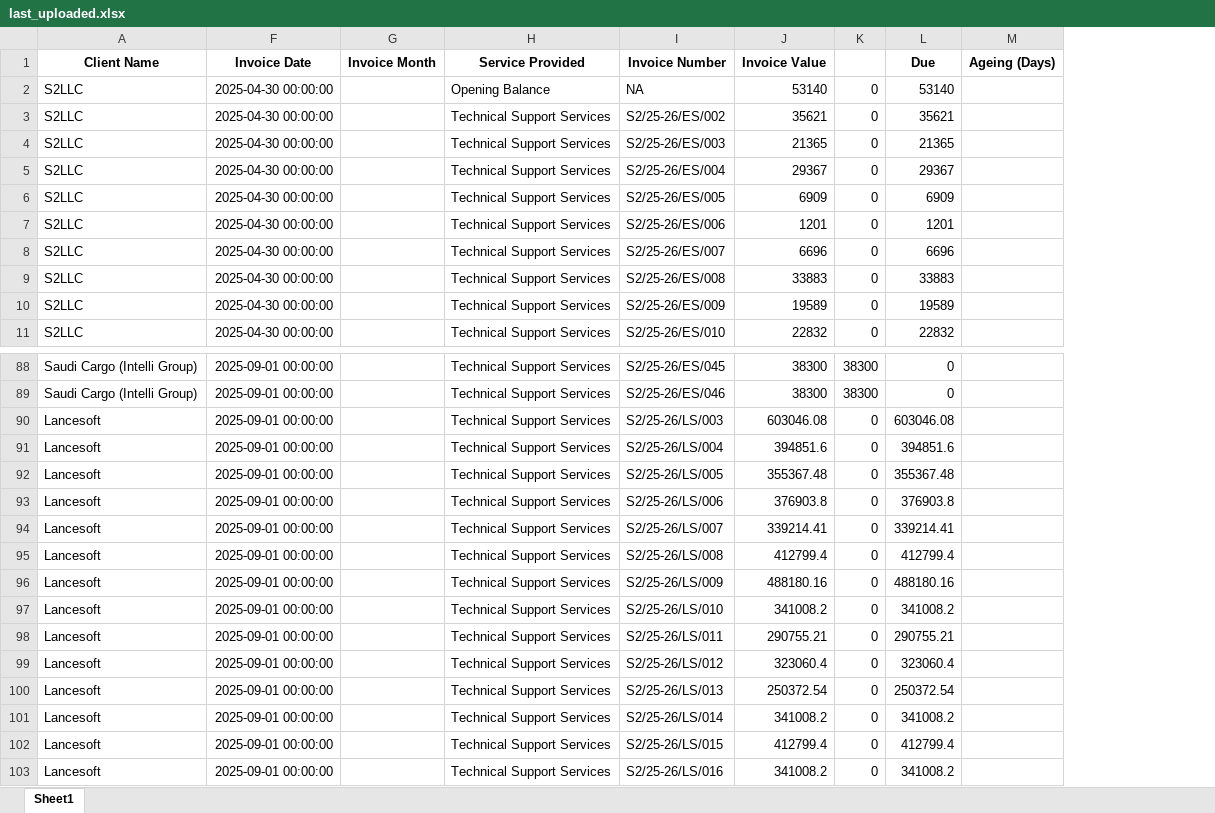
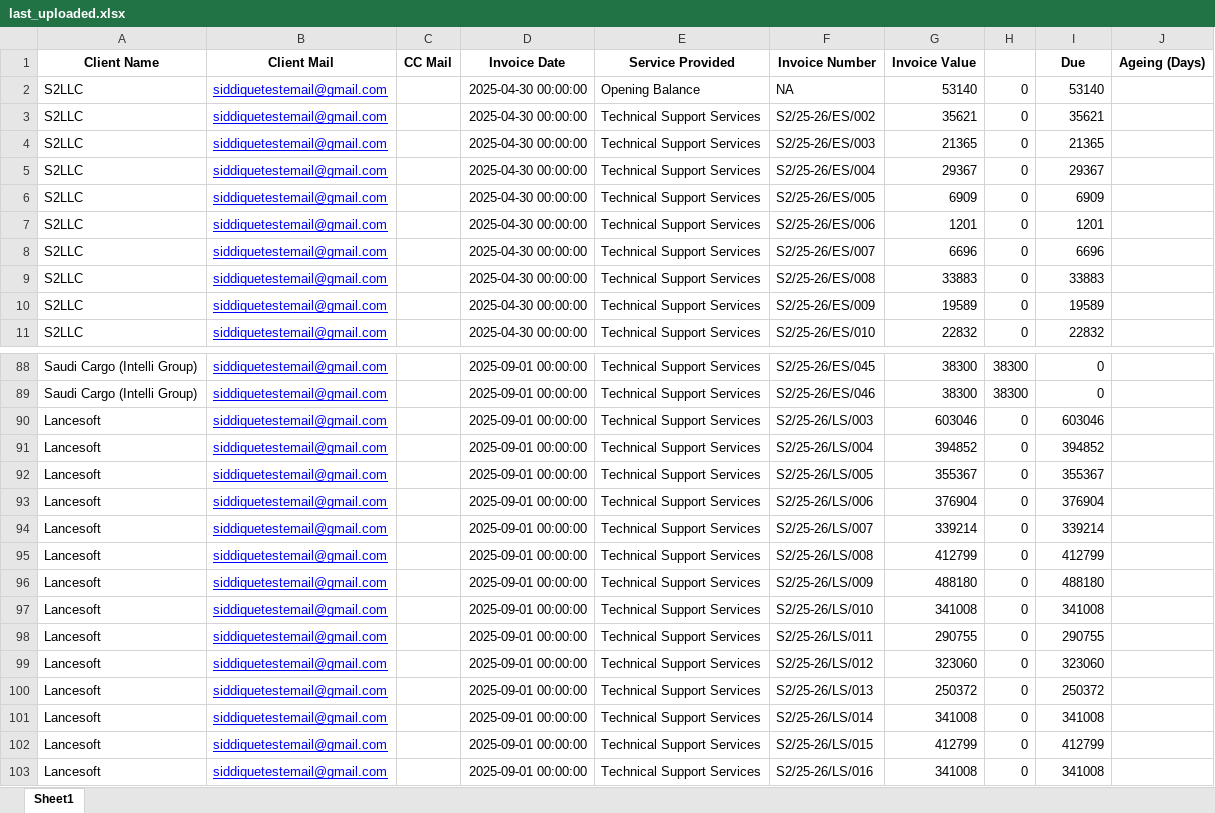
Before and after one commit to CodeErr-Sid/S2_Client_Mailer, an Excel workbook: uploads/last_uploaded.xlsx, sheet Sheet1, drawn as a sheet; only a part is shown, gaps mark what is left out; values as stored, in another font and other column widths than the file's, no borders; removed rows and columns are numbered as before the commit, all else as after; the diff covers the shown part only; the diff names each change by its address in the sheet, - before the commit and + after, or states it on an @@ line.

```diff
--- a/uploads/last_uploaded.xlsx (sheet Sheet1)
+++ b/uploads/last_uploaded.xlsx (sheet Sheet1)
@@ column B (Client Mail) unhidden, rows 2-11: all siddiquetestemail@gmail.com; rows 88-103: all siddiquetestemail@gmail.com @@
@@ column C (CC Mail) unhidden, empty @@
-column G (Invoice Month), empty
-G90 (Invoice Value): 603046.08
+G90 (Invoice Value): 603046
-I90 (Due): 603046.08
+I90 (Due): 603046
-G91 (Invoice Value): 394851.6
+G91 (Invoice Value): 394852
-I91 (Due): 394851.6
+I91 (Due): 394852
-G92 (Invoice Value): 355367.48
+G92 (Invoice Value): 355367
-I92 (Due): 355367.48
+I92 (Due): 355367
-G93 (Invoice Value): 376903.8
+G93 (Invoice Value): 376904
-I93 (Due): 376903.8
+I93 (Due): 376904
-G94 (Invoice Value): 339214.41
+G94 (Invoice Value): 339214
-I94 (Due): 339214.41
+I94 (Due): 339214
-G95 (Invoice Value): 412799.4
+G95 (Invoice Value): 412799
-I95 (Due): 412799.4
+I95 (Due): 412799
-G96 (Invoice Value): 488180.16
+G96 (Invoice Value): 488180
-I96 (Due): 488180.16
+I96 (Due): 488180
-G97 (Invoice Value): 341008.2
+G97 (Invoice Value): 341008
-I97 (Due): 341008.2
+I97 (Due): 341008
-G98 (Invoice Value): 290755.21
+G98 (Invoice Value): 290755
-I98 (Due): 290755.21
+I98 (Due): 290755
-G99 (Invoice Value): 323060.4
+G99 (Invoice Value): 323060
-I99 (Due): 323060.4
+I99 (Due): 323060
-G100 (Invoice Value): 250372.54
+G100 (Invoice Value): 250372
-I100 (Due): 250372.54
+I100 (Due): 250372
-G101 (Invoice Value): 341008.2
+G101 (Invoice Value): 341008
-I101 (Due): 341008.2
+I101 (Due): 341008
-G102 (Invoice Value): 412799.4
+G102 (Invoice Value): 412799
-I102 (Due): 412799.4
+I102 (Due): 412799
-G103 (Invoice Value): 341008.2
+G103 (Invoice Value): 341008
-I103 (Due): 341008.2
+I103 (Due): 341008
```
Also changed, not shown: 4 edited cells elsewhere in this sheet, formulas that keep their value, hidden cells, data/last_uploaded.xlsx, 4 other files.
